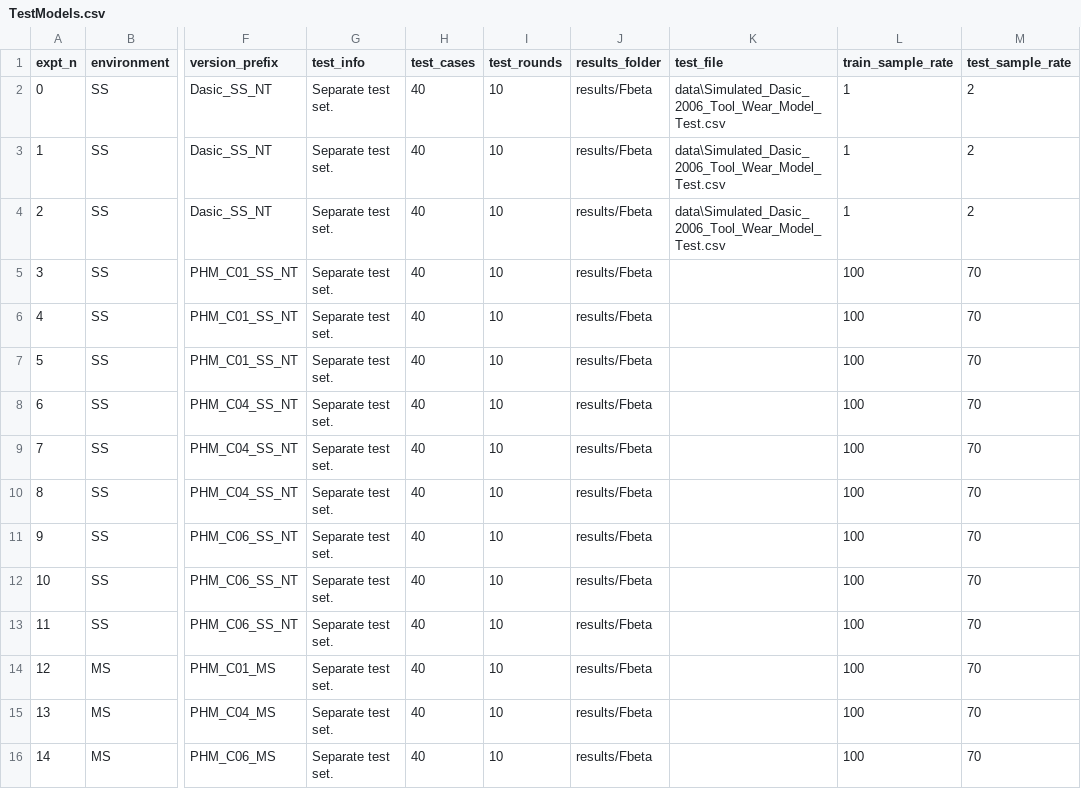
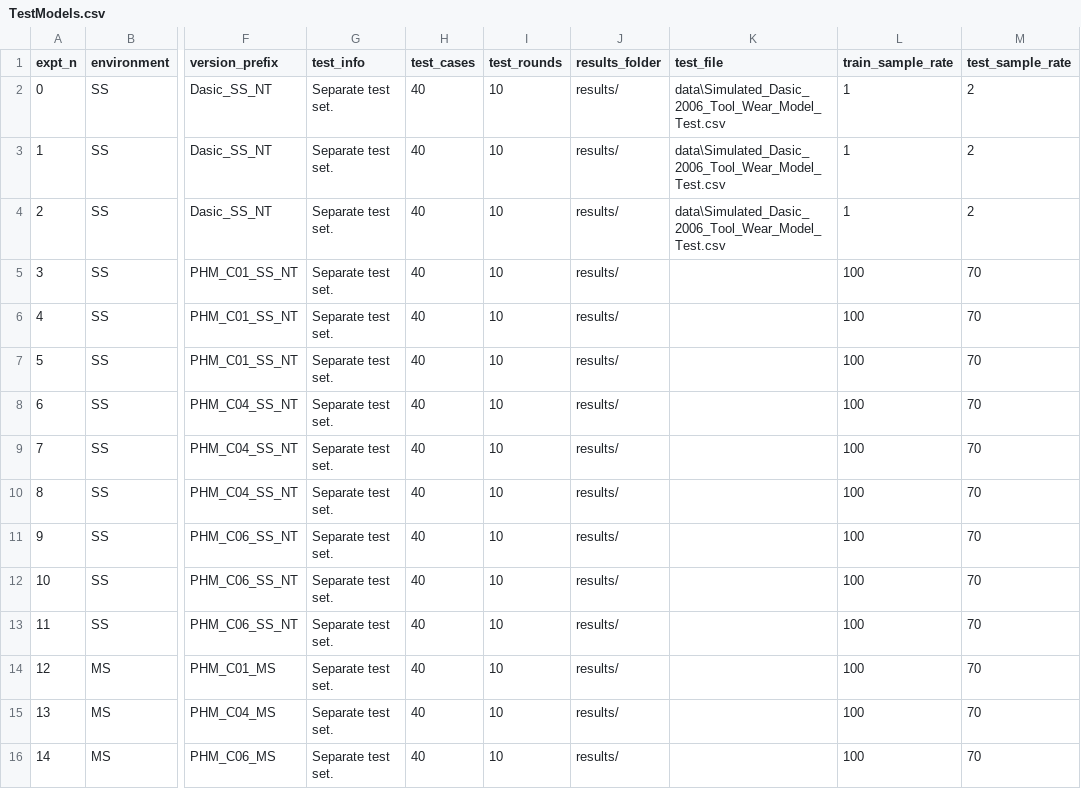
Before and after one commit to Rajesh-Siraskar/REINFORCE_for_Predictive_Maintenance, a CSV file: TestModels.csv, drawn as a sheet; only a part is shown, gaps mark what is left out; the diff names each change by its address in the sheet, - before the commit and + after, or states it on an @@ line.

Commit message:
Laptop-2 test for reproducibility

```diff
--- a/TestModels.csv
+++ b/TestModels.csv
-J2:J16 (results_folder): results/Fbeta
+J2:J16 (results_folder): results/
```
Also changed, not shown: 30 other files.
